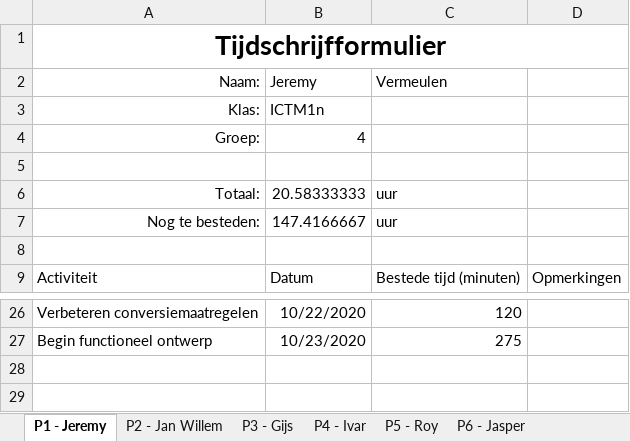
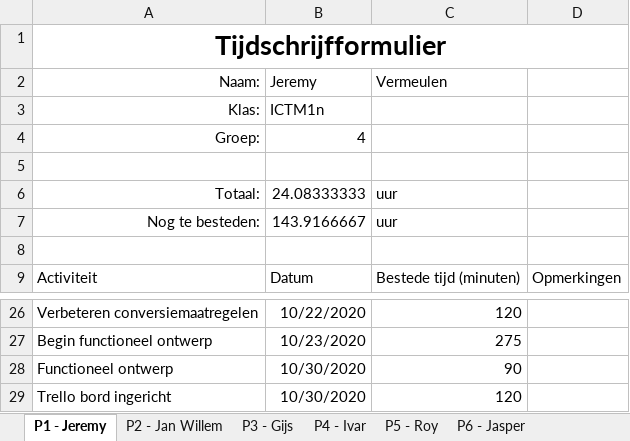
Before and after one commit to thesmallwan123/NerdyGadgets, an Excel workbook: Documenten/Tijdschriftformulier.xlsx, sheet P1 - Jeremy, drawn as a sheet; only a part is shown, gaps mark what is left out; values as stored, in another font and other column widths than the file's, no borders; table styles not drawn; the diff names each change by its address in the sheet, - before the commit and + after, or states it on an @@ line.

```diff
--- a/Documenten/Tijdschriftformulier.xlsx (sheet P1 - Jeremy)
+++ b/Documenten/Tijdschriftformulier.xlsx (sheet P1 - Jeremy)
-B6 (Jeremy): 20.58333333
+B6 (Jeremy): 24.08333333
-B7 (Jeremy): 147.4166667
+B7 (Jeremy): 143.9166667
+row 28: Functioneel ontwerp | 10/30/2020 | 90
+row 29: Trello bord ingericht | 10/30/2020 | 120
```
Also changed, not shown: sheet P5 - Roy, sheet P2 - Jan Willem, sheet P6 - Jasper, sheet P4 - Ivar.
